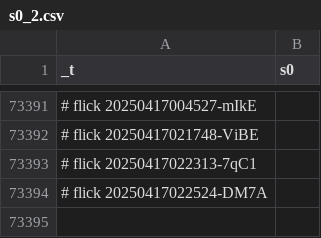
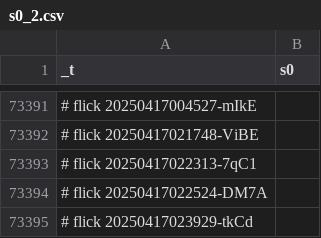
Before and after one commit to abikesa/simulacrum, a CSV file: kitabo/ensi/ukubona/donorcase/test2/assets/csv/s0_2.csv, drawn as a sheet; only a part is shown, gaps mark what is left out.

Commit message:
kitabo/ensi/ukubona/donorcase/test2/assets/csv/s0_2.csv

```diff
--- a/kitabo/ensi/ukubona/donorcase/test2/assets/csv/s0_2.csv
+++ b/kitabo/ensi/ukubona/donorcase/test2/assets/csv/s0_2.csv
@@ -73394 +73394,2 @@ _t,s0
 # flick 20250417022524-DM7A
+# flick 20250417023929-tkCd
```
